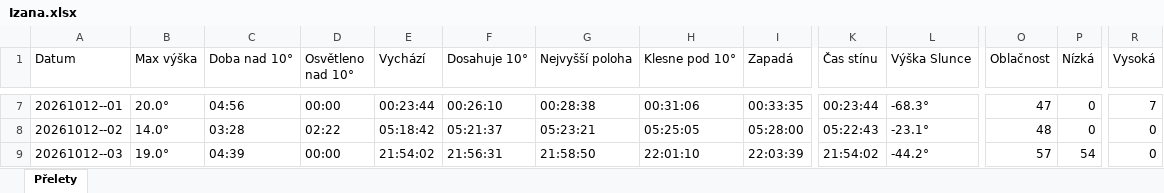
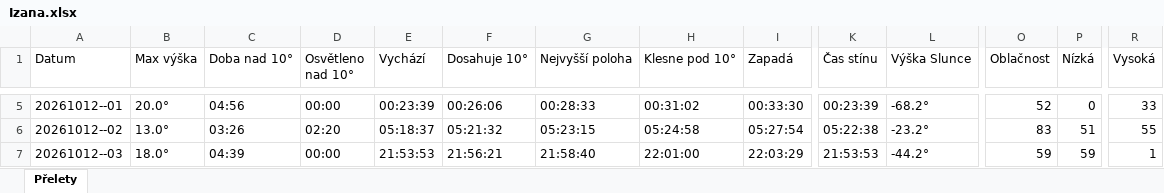
Before and after one commit to LASAR-DoSpace/LASARsat-Transit-Table, an Excel workbook: output/Izana.xlsx, sheet Přelety, drawn as a sheet; only a part is shown, gaps mark what is left out; values as stored, in another font and other column widths than the file's, no cell formats; conditional formats not drawn; addresses are those after the commit; the diff covers the shown part only; the diff names each change by its address in the sheet, - before the commit and + after, or states it on an @@ line.

```diff
--- a/output/Izana.xlsx (sheet Přelety)
+++ b/output/Izana.xlsx (sheet Přelety)
-E5 (Vychází): 00:23:44
+E5 (Vychází): 00:23:39
-F5 (Dosahuje 10°): 00:26:10
+F5 (Dosahuje 10°): 00:26:06
-G5 (Nejvyšší poloha): 00:28:38
+G5 (Nejvyšší poloha): 00:28:33
-H5 (Klesne pod 10°): 00:31:06
+H5 (Klesne pod 10°): 00:31:02
-I5 (Zapadá): 00:33:35
+I5 (Zapadá): 00:33:30
-K5 (Čas stínu): 00:23:44
+K5 (Čas stínu): 00:23:39
-L5 (Výška Slunce): -68.3°
+L5 (Výška Slunce): -68.2°
-O5 (Oblačnost): 47
+O5 (Oblačnost): 52
-R5 (Vysoká): 7
+R5 (Vysoká): 33
-B6 (Max výška): 14.0°
+B6 (Max výška): 13.0°
-C6 (Doba nad 10°): 03:28
+C6 (Doba nad 10°): 03:26
-D6 (Osvětleno nad 10°): 02:22
+D6 (Osvětleno nad 10°): 02:20
-E6 (Vychází): 05:18:42
+E6 (Vychází): 05:18:37
-F6 (Dosahuje 10°): 05:21:37
+F6 (Dosahuje 10°): 05:21:32
-G6 (Nejvyšší poloha): 05:23:21
+G6 (Nejvyšší poloha): 05:23:15
-H6 (Klesne pod 10°): 05:25:05
+H6 (Klesne pod 10°): 05:24:58
-I6 (Zapadá): 05:28:00
+I6 (Zapadá): 05:27:54
-K6 (Čas stínu): 05:22:43
+K6 (Čas stínu): 05:22:38
-L6 (Výška Slunce): -23.1°
+L6 (Výška Slunce): -23.2°
-O6 (Oblačnost): 48
+O6 (Oblačnost): 83
-P6 (Nízká): 0
+P6 (Nízká): 51
-R6 (Vysoká): 0
+R6 (Vysoká): 55
-B7 (Max výška): 19.0°
+B7 (Max výška): 18.0°
-E7 (Vychází): 21:54:02
+E7 (Vychází): 21:53:53
-F7 (Dosahuje 10°): 21:56:31
+F7 (Dosahuje 10°): 21:56:21
-G7 (Nejvyšší poloha): 21:58:50
+G7 (Nejvyšší poloha): 21:58:40
-H7 (Klesne pod 10°): 22:01:10
+H7 (Klesne pod 10°): 22:01:00
-I7 (Zapadá): 22:03:39
+I7 (Zapadá): 22:03:29
-K7 (Čas stínu): 21:54:02
+K7 (Čas stínu): 21:53:53
-O7 (Oblačnost): 57
+O7 (Oblačnost): 59
-P7 (Nízká): 54
+P7 (Nízká): 59
-R7 (Vysoká): 0
+R7 (Vysoká): 1
```
Also changed, not shown: 4 added rows, 2 removed rows and 203 edited cells elsewhere in this sheet, cell formats, output/HaP_Teplice.xlsx, 2 other files.
